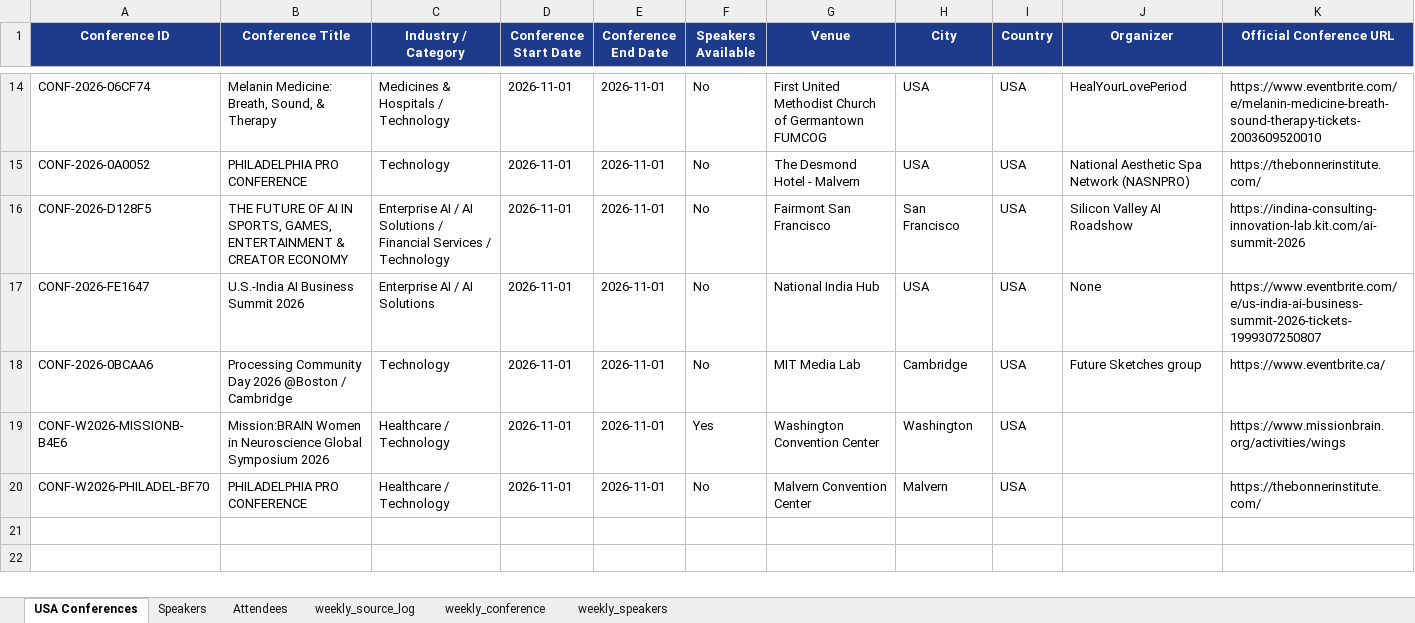
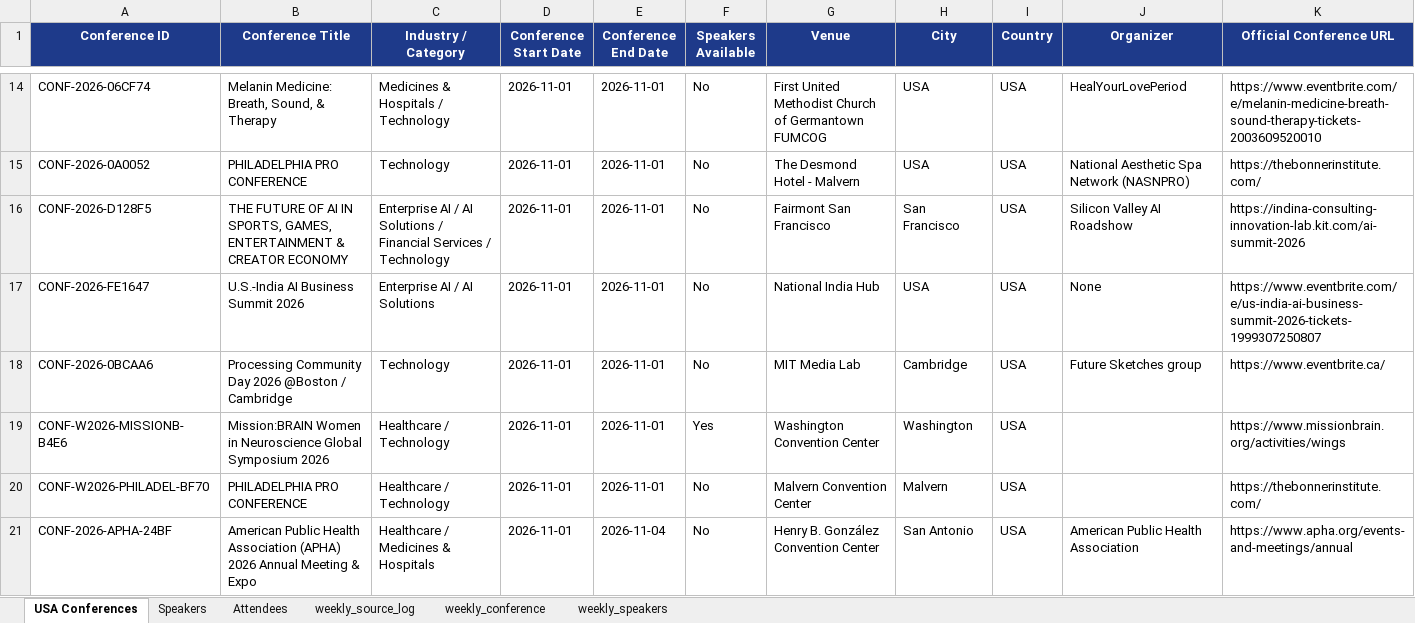
Before and after one commit to Jeeva-6305/conference-agent-adople, an Excel workbook: data/excel/usa_conferences_published.xlsx, sheet USA Conferences, drawn as a sheet; only a part is shown, gaps mark what is left out; values as stored, in another font and other column widths than the file's, no borders; rows hold the shown columns only; the diff names each change by its address in the sheet, - before the commit and + after, or states it on an @@ line.

```diff
--- a/data/excel/usa_conferences_published.xlsx (sheet USA Conferences)
+++ b/data/excel/usa_conferences_published.xlsx (sheet USA Conferences)
+row 21: CONF-2026-APHA-24BF | American Public Health Association (APHA) 2026 Annual Meeting & Expo | Healthcare / Medicines & Hospitals | 2026-11-01 | 2026-11-04 | No | Henry B. González Convention Center | San Antonio | USA | American Public Health Association | https://www.apha.org/events-and-meetings/annual
```
Also changed, not shown: sheet weekly_speakers, sheet weekly_conference, 8 other files.
